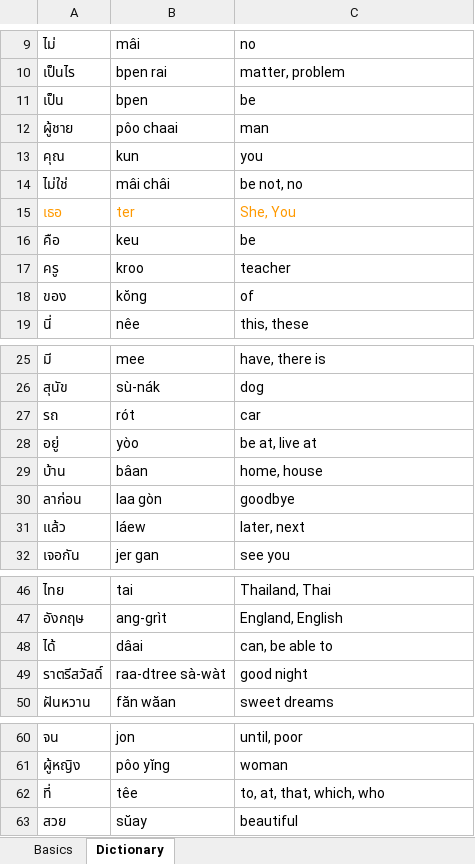
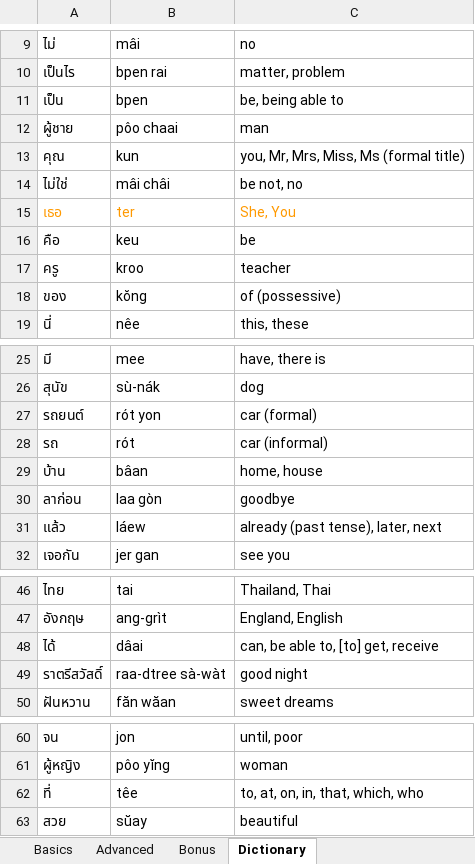
Before and after one commit to cwagner22/SleepoLingo, an Excel workbook: App/lessons.xlsx, sheet Dictionary, drawn as a sheet; only a part is shown, gaps mark what is left out; values as stored, in another font and other column widths than the file's, no borders; charts and pictures not drawn; removed rows and columns are numbered as before the commit, all else as after; the diff covers the shown part only; the diff names each change by its address in the sheet, - before the commit and + after, or states it on an @@ line.

```diff
--- a/App/lessons.xlsx (sheet Dictionary)
+++ b/App/lessons.xlsx (sheet Dictionary)
+sheet tab: Advanced
+sheet tab: Bonus
-C11: be
+C11: be, being able to
-C13: you
+C13: you, Mr, Mrs, Miss, Ms (formal title)
-C18: of
+C18: of (possessive)
+row 27: รถยนต์ | rót yon | car (formal)
-C28: car
+C28: car (informal)
-row 28: อยู่ | yòo | be at, live at
-C31: later, next
+C31: already (past tense), later, next
-C48: can, be able to
+C48: can, be able to, [to] get, receive
-C62: to, at, that, which, who
+C62: to, at, on, in, that, which, who
```
Also changed, not shown: 59 added rows elsewhere in this sheet, sheet Basics, charts or pictures, 14 other files.
